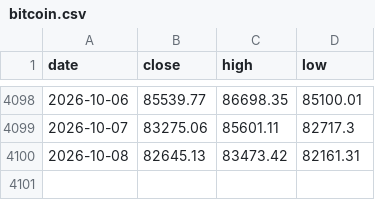
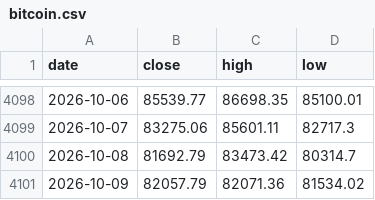
Before and after one commit to soohucn-gif/macro5-dashboard, a CSV file: data/bitcoin.csv, drawn as a sheet; only a part is shown, gaps mark what is left out.

```diff
--- a/data/bitcoin.csv
+++ b/data/bitcoin.csv
@@ -4099,2 +4099,3 @@ date,close,high,low
 2026-10-07,83275.06,85601.11,82717.3
-2026-10-08,82645.13,83473.42,82161.31
+2026-10-08,81692.79,83473.42,80314.7
+2026-10-09,82057.79,82071.36,81534.02
```
Also changed, not shown: data/equity_indices.csv, data/gold.csv, 8 other files.
